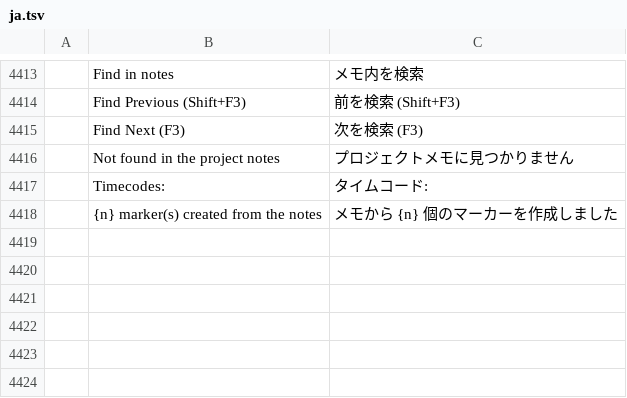
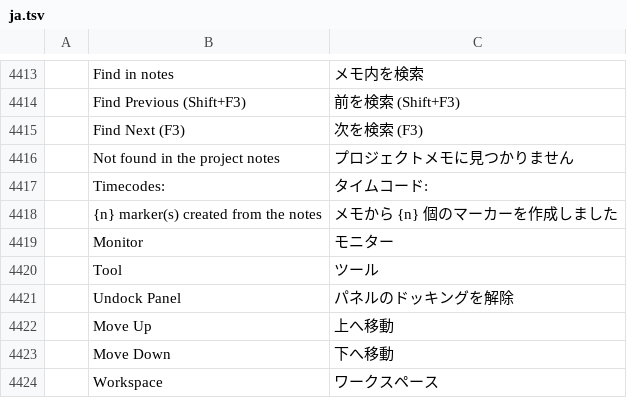
Before and after one commit to redrob-labs/redrob-film, a TSV file: crates/ui-egui/src/i18n/ja.tsv, drawn as a sheet; only a part is shown, gaps mark what is left out; the diff names each change by its address in the sheet, - before the commit and + after, or states it on an @@ line.

Commit message:
Kdenlive parity p12: Tool and Monitor menus, dockable and floating panels, workspace order and files
Tool menu (every tool, current checked) and Monitor menu (transport); drag a panel tab onto a
group to add it as a tab or split beside it (drop preview), drop outside or Undock Panel to
float it; Edit Workspaces gains Move Up/Down (stored order) and Export/Import (.rfworkspace).

```diff
--- a/crates/ui-egui/src/i18n/ja.tsv
+++ b/crates/ui-egui/src/i18n/ja.tsv
+row 4419:  | Monitor | モニター
+row 4420:  | Tool | ツール
+row 4421:  | Undock Panel | パネルのドッキングを解除
+row 4422:  | Move Up | 上へ移動
+row 4423:  | Move Down | 下へ移動
+row 4424:  | Workspace | ワークスペース
```
Also changed, not shown: crates/ui-egui/src/i18n/es.tsv, crates/ui-egui/src/i18n/fr.tsv, 13 other files.
